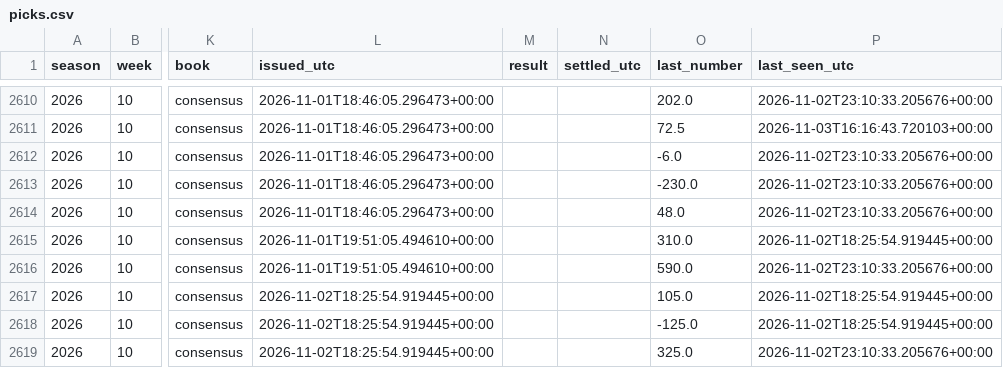
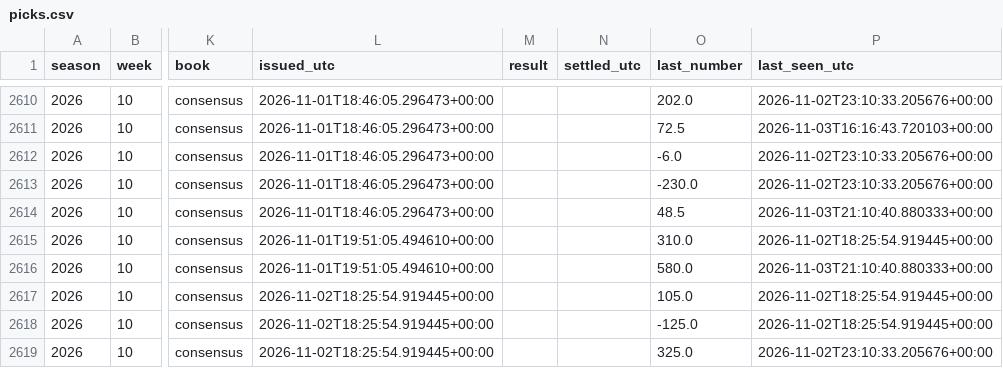
Before and after one commit to fourty2se7en/cfb-card, a CSV file: docs/picks.csv, drawn as a sheet; only a part is shown, gaps mark what is left out; the diff covers the shown part only; the diff names each change by its address in the sheet, - before the commit and + after, or states it on an @@ line.

```diff
--- a/docs/picks.csv
+++ b/docs/picks.csv
-O2614 (last_number): 48.0
+O2614 (last_number): 48.5
-P2614 (last_seen_utc): 2026-11-02T23:10:33.205676+00:00
+P2614 (last_seen_utc): 2026-11-03T21:10:40.880333+00:00
-O2616 (last_number): 590.0
+O2616 (last_number): 580.0
-P2616 (last_seen_utc): 2026-11-02T23:10:33.205676+00:00
+P2616 (last_seen_utc): 2026-11-03T21:10:40.880333+00:00
```
Also changed, not shown: 2 added rows and 110 edited cells elsewhere in this file, docs/ledger.csv, docs/line_watch.csv, 8 other files.
